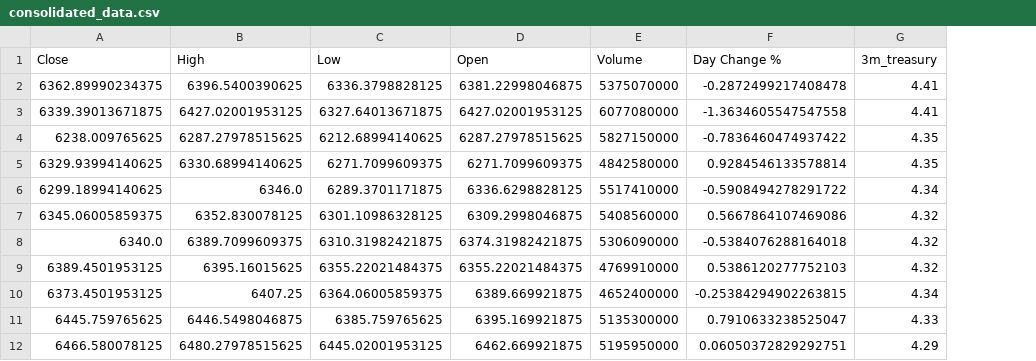
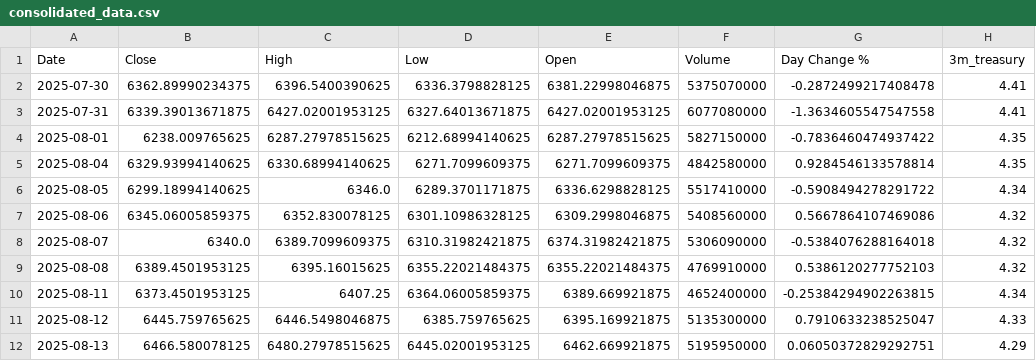
Before and after one commit to bradleyvance23/eco395-ml-midterm-kalshi, a CSV file: data/consolidated_data.csv, drawn as a sheet; only a part is shown; the diff names each change by its address in the sheet, - before the commit and + after, or states it on an @@ line.

```diff
--- a/data/consolidated_data.csv
+++ b/data/consolidated_data.csv
+column A (Date), rows 2-12: 2025-07-30 | 2025-07-31 | 2025-08-01 | 2025-08-04 | 2025-08-05 | 2025-08-06 | 2025-08-07 | 2025-08-08 | 2025-08-11 | 2025-08-12 | 2025-08-13
```
Also changed, not shown: data/kalshi_w_macro_markets.csv, notebooks/kalshi_markets.csv, 4 other files.
